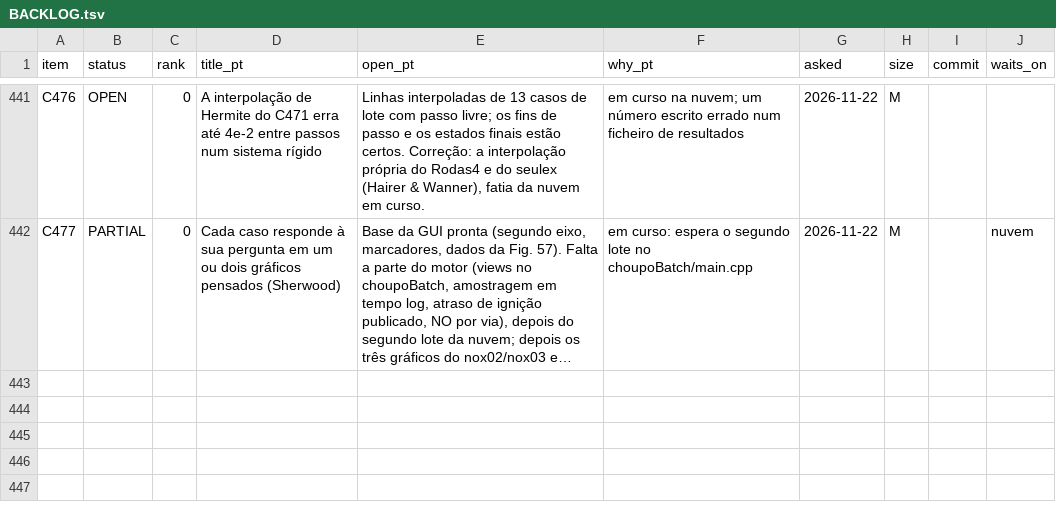
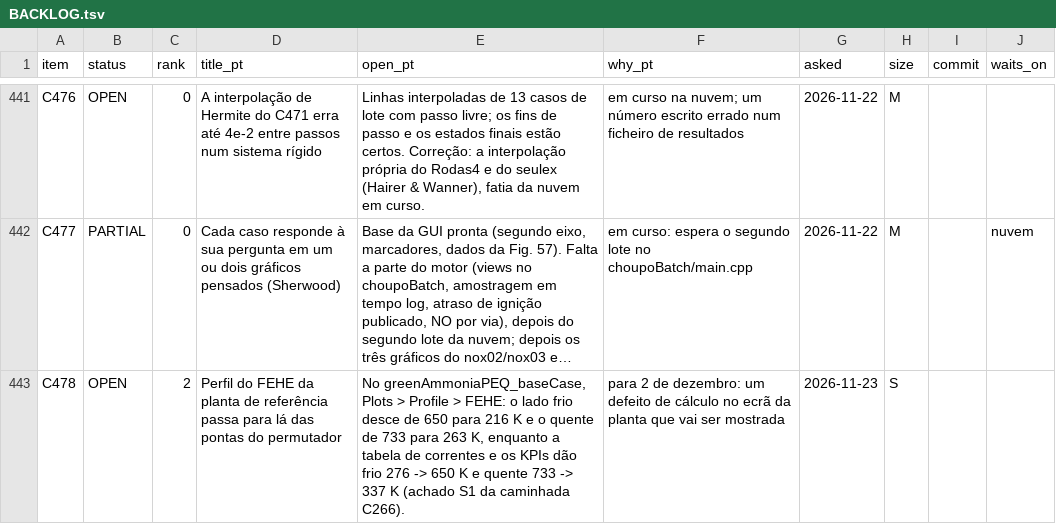
Before and after one commit to choupo-admin/choupo, a TSV file: BACKLOG.tsv, drawn as a sheet; only a part is shown, gaps mark what is left out; long unchanged cells end in …; the diff covers the shown part only; the diff names each change by its address in the sheet, - before the commit and + after, or states it on an @@ line.

Commit message:
Backlog: batch-2 rows closed (C204, C289, C450); C478 and C479 from the C266 student walk; C22 and C266 in integration
Signed-off-by: Vítor Geraldes <talentgroundlda@gmail.com>

```diff
--- a/BACKLOG.tsv
+++ b/BACKLOG.tsv
+row 443: C478 | OPEN | 2 | Perfil do FEHE da planta de referência passa para lá das pontas do permutador | No greenAmmoniaPEQ_baseCase, Plots > Profile > FEHE: o lado frio desce de 650 para 216 K e o quente de 733 para 263 K, enquanto a tabela de correntes e os KPIs dão frio 276 -> 650 K e quente 733 -> 337 K (achado S1 da caminhada C266). | para 2 de dezembro: um defeito de cálculo no ecrã da planta que vai ser mostrada | 2026-11-23 | S
```
Also changed, not shown: 1 added row and 20 edited cells elsewhere in this file, bin/curate/backlog_themes.tsv, 1 other file.
